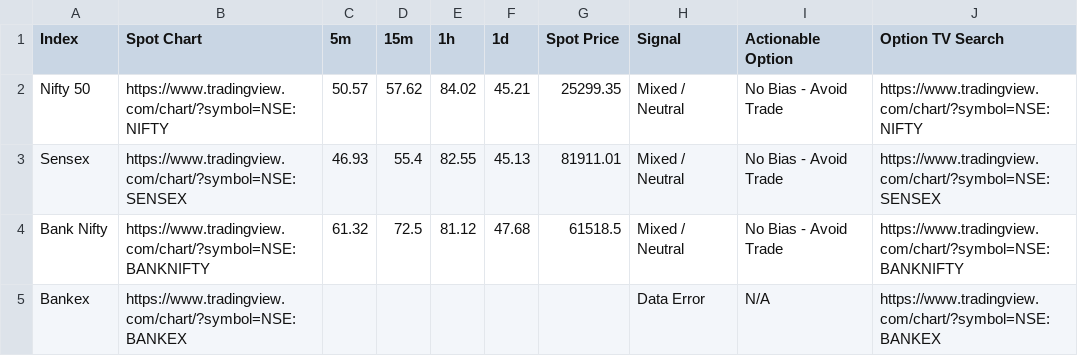
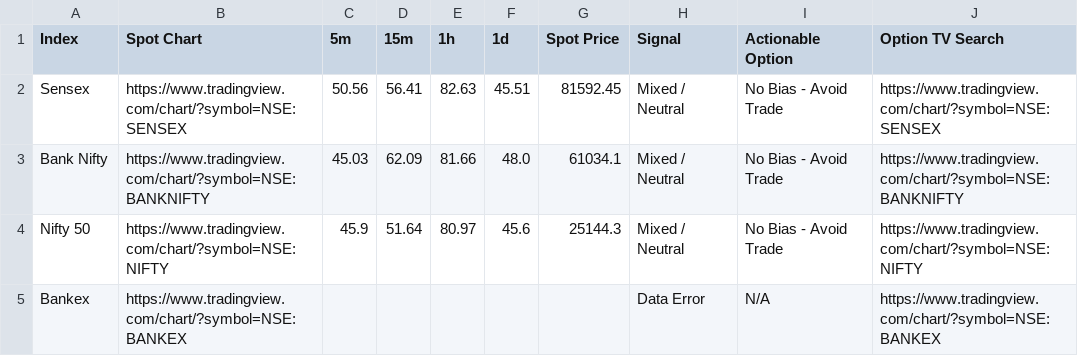
Before and after one commit to alok7d7-ux/my-nto-scanner-option, a CSV file: nto_scan_results.csv, drawn as a sheet.

```diff
--- a/nto_scan_results.csv
+++ b/nto_scan_results.csv
@@ -1,5 +1,5 @@
 Index,Spot Chart,5m,15m,1h,1d,Spot Price,Signal,Actionable Option,Option TV Search
-Nifty 50,https://www.tradingview.com/chart/?symbol=NSE:NIFTY,50.57,57.62,84.02,45.21,25299.35,Mixed / Neutral,No Bias - Avoid Trade,https://www.tradingview.com/chart/?symbol=NSE:NIFTY
-Sensex,https://www.tradingview.com/chart/?symbol=NSE:SENSEX,46.93,55.4,82.55,45.13,81911.01,Mixed / Neutral,No Bias - Avoid Trade,https://www.tradingview.com/chart/?symbol=NSE:SENSEX
-Bank Nifty,https://www.tradingview.com/chart/?symbol=NSE:BANKNIFTY,61.32,72.5,81.12,47.68,61518.5,Mixed / Neutral,No Bias - Avoid Trade,https://www.tradingview.com/chart/?symbol=NSE:BANKNIFTY
+Sensex,https://www.tradingview.com/chart/?symbol=NSE:SENSEX,50.56,56.41,82.63,45.51,81592.45,Mixed / Neutral,No Bias - Avoid Trade,https://www.tradingview.com/chart/?symbol=NSE:SENSEX
+Bank Nifty,https://www.tradingview.com/chart/?symbol=NSE:BANKNIFTY,45.03,62.09,81.66,48.0,61034.1,Mixed / Neutral,No Bias - Avoid Trade,https://www.tradingview.com/chart/?symbol=NSE:BANKNIFTY
+Nifty 50,https://www.tradingview.com/chart/?symbol=NSE:NIFTY,45.9,51.64,80.97,45.6,25144.3,Mixed / Neutral,No Bias - Avoid Trade,https://www.tradingview.com/chart/?symbol=NSE:NIFTY
 Bankex,https://www.tradingview.com/chart/?symbol=NSE:BANKEX,,,,,,Data Error,N/A,https://www.tradingview.com/chart/?symbol=NSE:BANKEX
```
